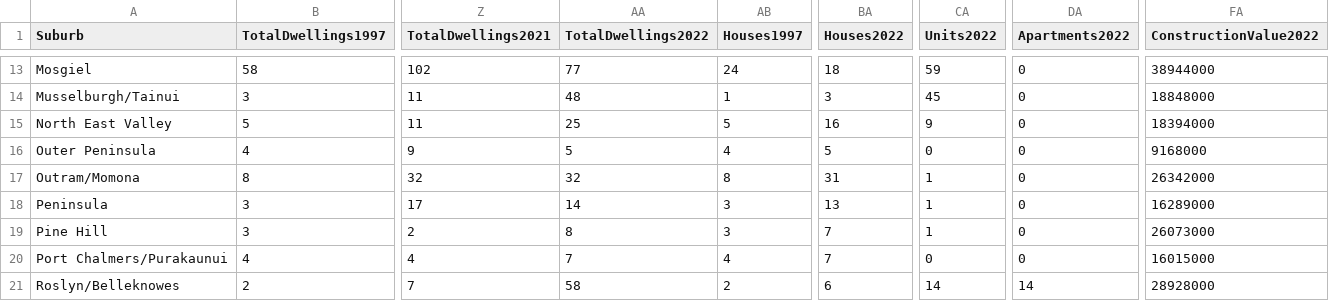
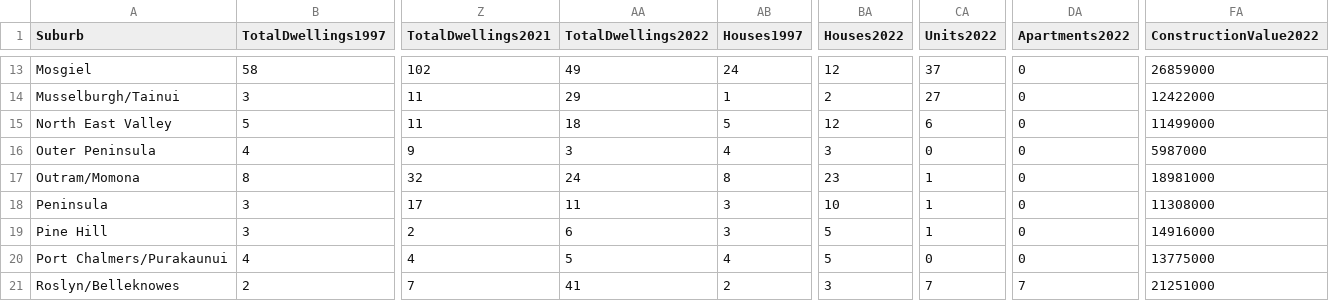
Before and after one commit to dccwebteam-app/PlotlyGraphs, a CSV file: data/SuburbBCDataAnnualbySuburb.csv, drawn as a sheet; only a part is shown, gaps mark what is left out; the diff covers the shown part only; the diff names each change by its address in the sheet, - before the commit and + after, or states it on an @@ line.

```diff
--- a/data/SuburbBCDataAnnualbySuburb.csv
+++ b/data/SuburbBCDataAnnualbySuburb.csv
-AA13 (TotalDwellings2022): 77
+AA13 (TotalDwellings2022): 49
-BA13 (Houses2022): 18
+BA13 (Houses2022): 12
-CA13 (Units2022): 59
+CA13 (Units2022): 37
-FA13 (ConstructionValue2022): 38944000
+FA13 (ConstructionValue2022): 26859000
-AA14 (TotalDwellings2022): 48
+AA14 (TotalDwellings2022): 29
-BA14 (Houses2022): 3
+BA14 (Houses2022): 2
-CA14 (Units2022): 45
+CA14 (Units2022): 27
-FA14 (ConstructionValue2022): 18848000
+FA14 (ConstructionValue2022): 12422000
-AA15 (TotalDwellings2022): 25
+AA15 (TotalDwellings2022): 18
-BA15 (Houses2022): 16
+BA15 (Houses2022): 12
-CA15 (Units2022): 9
+CA15 (Units2022): 6
-FA15 (ConstructionValue2022): 18394000
+FA15 (ConstructionValue2022): 11499000
-AA16 (TotalDwellings2022): 5
+AA16 (TotalDwellings2022): 3
-BA16 (Houses2022): 5
+BA16 (Houses2022): 3
-FA16 (ConstructionValue2022): 9168000
+FA16 (ConstructionValue2022): 5987000
-AA17 (TotalDwellings2022): 32
+AA17 (TotalDwellings2022): 24
-BA17 (Houses2022): 31
+BA17 (Houses2022): 23
-FA17 (ConstructionValue2022): 26342000
+FA17 (ConstructionValue2022): 18981000
-AA18 (TotalDwellings2022): 14
+AA18 (TotalDwellings2022): 11
-BA18 (Houses2022): 13
+BA18 (Houses2022): 10
-FA18 (ConstructionValue2022): 16289000
+FA18 (ConstructionValue2022): 11308000
-AA19 (TotalDwellings2022): 8
+AA19 (TotalDwellings2022): 6
-BA19:BA20 (Houses2022): 7
+BA19:BA20 (Houses2022): 5
-FA19 (ConstructionValue2022): 26073000
+FA19 (ConstructionValue2022): 14916000
-AA20 (TotalDwellings2022): 7
+AA20 (TotalDwellings2022): 5
-FA20 (ConstructionValue2022): 16015000
+FA20 (ConstructionValue2022): 13775000
-AA21 (TotalDwellings2022): 58
+AA21 (TotalDwellings2022): 41
-BA21 (Houses2022): 6
+BA21 (Houses2022): 3
-CA21 (Units2022): 14
+CA21 (Units2022): 7
-DA21 (Apartments2022): 14
+DA21 (Apartments2022): 7
-FA21 (ConstructionValue2022): 28928000
+FA21 (ConstructionValue2022): 21251000
```
Also changed, not shown: 67 edited cells elsewhere in this file, data/CitywideBCdataMonthly.csv, data/SuburbBCDataAnnualbyYear.csv.
